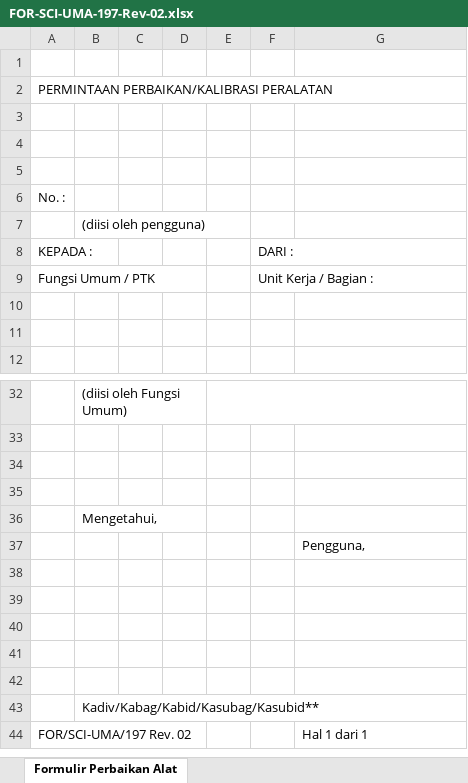
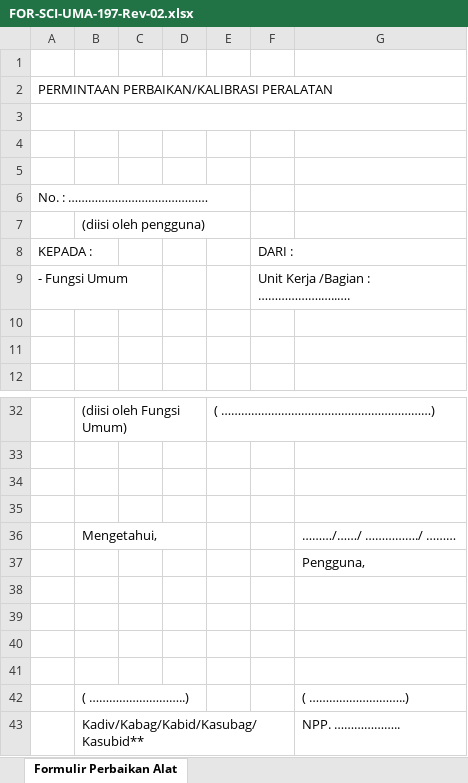
Before and after one commit to gensetassemble/valida-dps, an Excel workbook: src/assets/forms/FOR-SCI-UMA-197-Rev-02.xlsx, sheet Formulir Perbaikan Alat, drawn as a sheet; only a part is shown, gaps mark what is left out; values as stored, in another font and other column widths than the file's, no cell formats; charts and pictures not drawn; removed rows and columns are numbered as before the commit, all else as after; the diff covers the shown part only; the diff names each change by its address in the sheet, - before the commit and + after, or states it on an @@ line.

```diff
--- a/src/assets/forms/FOR-SCI-UMA-197-Rev-02.xlsx (sheet Formulir Perbaikan Alat)
+++ b/src/assets/forms/FOR-SCI-UMA-197-Rev-02.xlsx (sheet Formulir Perbaikan Alat)
+A2:G2 merged
+A3:G3 merged
-A6 (KEPADA :): No. :
+A6 (KEPADA :): No. : ……………………………………
-row 9: Fungsi Umum / PTK |  |  |  |  | Unit Kerja / Bagian :
+row 9: - Fungsi Umum |  |  |  |  | Unit Kerja /Bagian : ……………….…..….
-B32:D32 merged
-E32: (empty)
+E32: ( ………………………………………………………)
-E32:G32 merged
-G36: (empty)
+G36: ………/……/ ……………./ ………
-row 42: (empty)
+row 42:  | ( ………………………..) |  |  |  |  | ( ………………………..)
-G43: (empty)
+G43: NPP. ………………..
-row 44: FOR/SCI-UMA/197 Rev. 02 |  |  |  |  |  | Hal 1 dari 1
```
Also changed, not shown: 2 added rows, 2 removed rows, 13 edited cells and merged cells elsewhere in this sheet, cell formats, charts or pictures, 6 other files.
